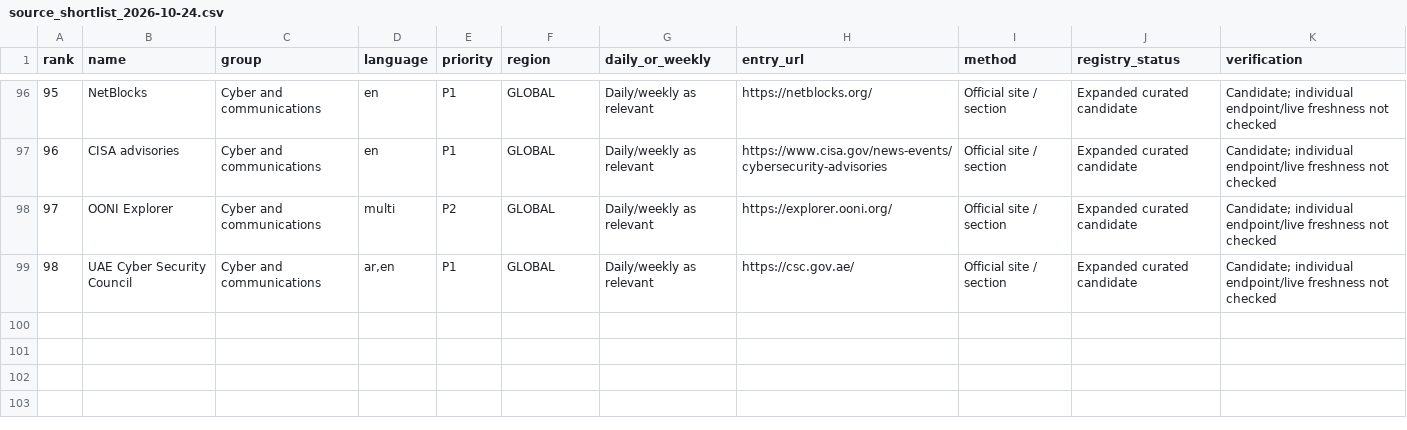
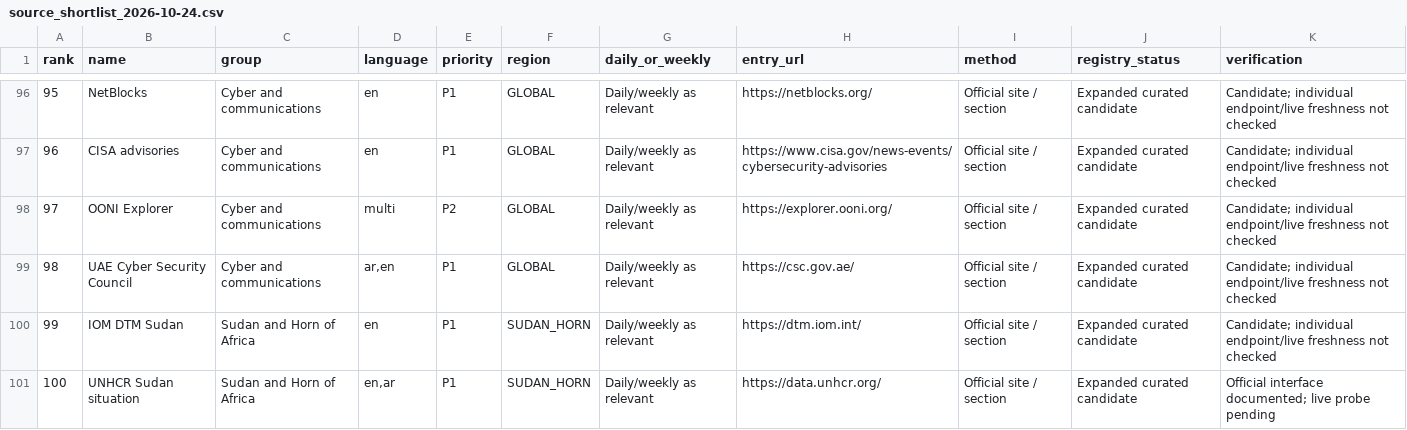
Before and after one commit to 4mghonly/AggregateIT, a CSV file: config/v2/source_shortlist_2026-10-24.csv, drawn as a sheet; only a part is shown, gaps mark what is left out.

Commit message:
fix(sources): include displacement and refugee trackers in priority Horn shortlist

```diff
--- a/config/v2/source_shortlist_2026-10-24.csv
+++ b/config/v2/source_shortlist_2026-10-24.csv
@@ -99 +99,3 @@ rank,name,group,language,priority,region,daily_or_weekly,entry_url,method,regist
 "98","UAE Cyber Security Council","Cyber and communications","ar,en","P1","GLOBAL","Daily/weekly as relevant","https://csc.gov.ae/","Official site / section","Expanded curated candidate","Candidate; individual endpoint/live freshness not checked"
+"99","IOM DTM Sudan","Sudan and Horn of Africa","en","P1","SUDAN_HORN","Daily/weekly as relevant","https://dtm.iom.int/","Official site / section","Expanded curated candidate","Candidate; individual endpoint/live freshness not checked"
+"100","UNHCR Sudan situation","Sudan and Horn of Africa","en,ar","P1","SUDAN_HORN","Daily/weekly as relevant","https://data.unhcr.org/","Official site / section","Expanded curated candidate","Official interface documented; live probe pending"
```
